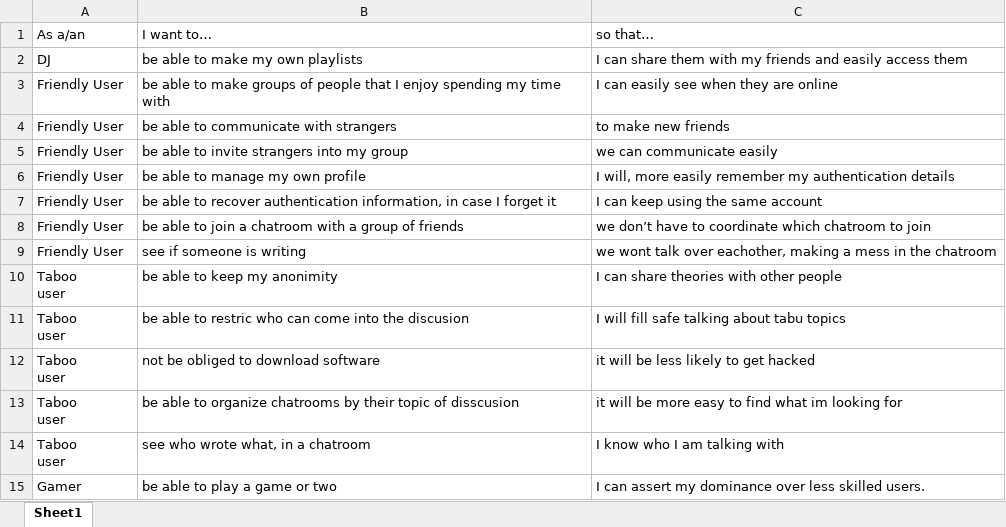
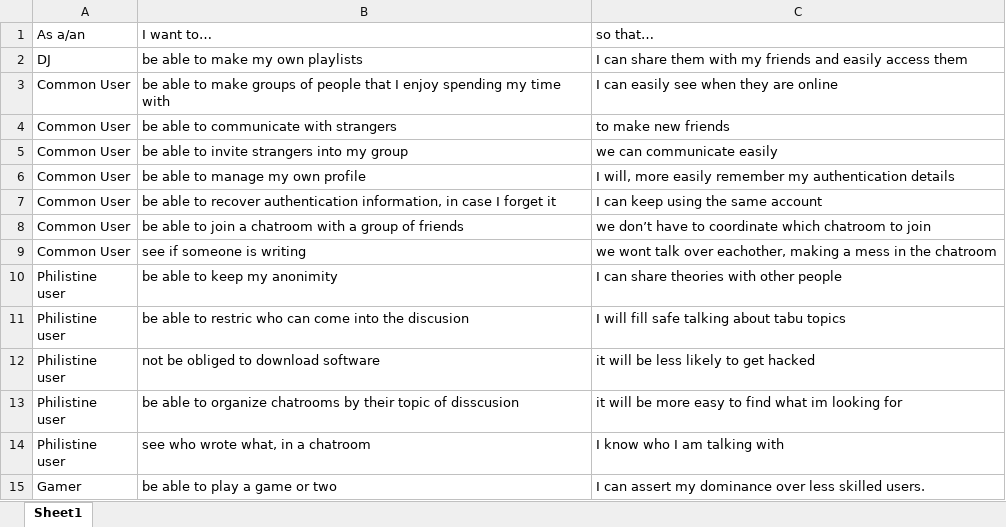
Before and after one commit to bubriks/Turakas, an Excel workbook: project/SystemDev/User stories.xlsx, sheet Sheet1, drawn as a sheet; values as stored, in another font and other column widths than the file's, no borders; table styles not drawn; ↵ is a line break in a cell; the diff names each change by its address in the sheet, - before the commit and + after, or states it on an @@ line.

```diff
--- a/project/SystemDev/User stories.xlsx (sheet Sheet1)
+++ b/project/SystemDev/User stories.xlsx (sheet Sheet1)
-A3:A9: Friendly User
+A3:A9: Common User
-A10:A14: Taboo ↵ user
+A10:A14: Philistine ↵ user
```
Also changed, not shown: 19 other files.
